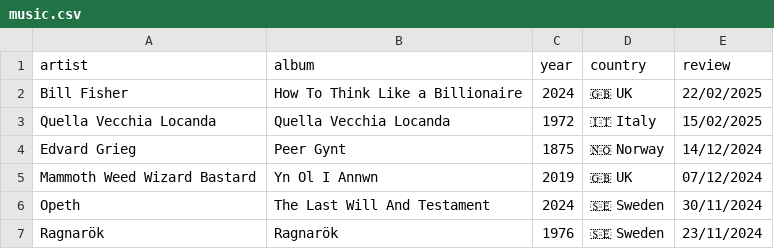
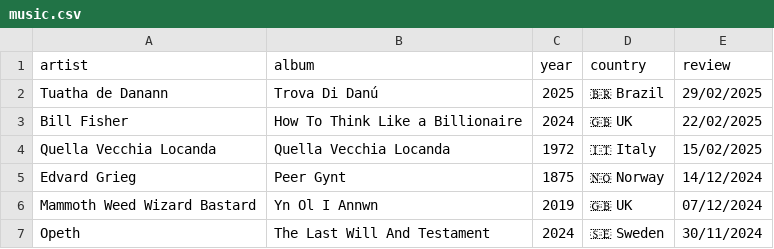
Before and after one commit to FrankKair/FrankKair.github.io, a CSV file: music.csv, drawn as a sheet; only a part is shown; the shorter side is filled out with more unchanged rows.

Commit message:
New music rec

```diff
--- a/music.csv
+++ b/music.csv
@@ -1,2 +1,3 @@
 artist,album,year,country,review
+Tuatha de Danann,Trova Di Danú,2025,🇧🇷 Brazil,29/02/2025
 Bill Fisher,How To Think Like a Billionaire,2024,🇬🇧 UK,22/02/2025
```
Also changed, not shown: 4 other files.
